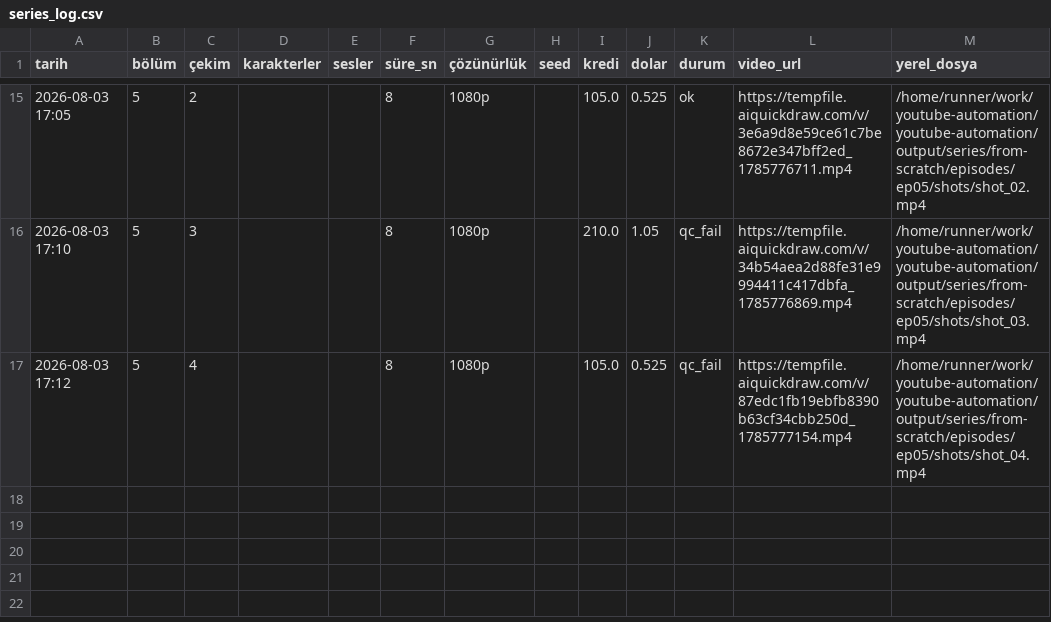
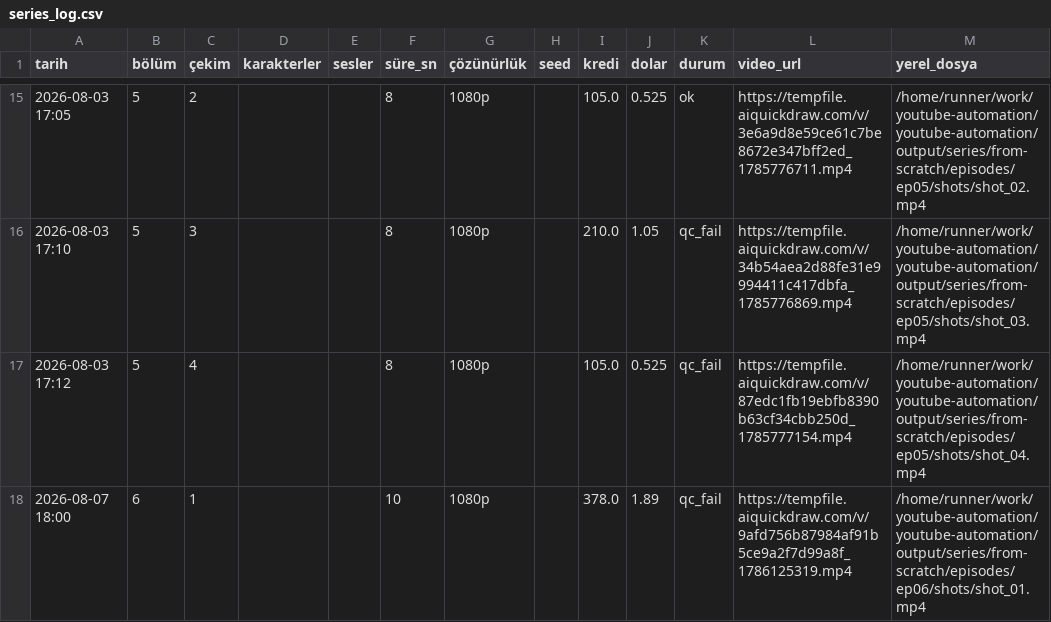
Before and after one commit to Wolkchen00/youtube-automation, a CSV file: aimagine/from-scratch/series_log.csv, drawn as a sheet; only a part is shown, gaps mark what is left out.

```diff
--- a/aimagine/from-scratch/series_log.csv
+++ b/aimagine/from-scratch/series_log.csv
@@ -17 +17,2 @@
 2026-08-03 17:12,5,4,,,8,1080p,,105.0,0.525,qc_fail,https://tempfile.aiquickdraw.com/v/87edc1fb19ebfb8390b63cf34cbb250d_1785777154.mp4,/home/runner/work/youtube-automation/youtube-automation/output/series/from-scratch/episodes/ep05/shots/shot_04.mp4
+2026-08-07 18:00,6,1,,,10,1080p,,378.0,1.89,qc_fail,https://tempfile.aiquickdraw.com/v/9afd756b87984af91b5ce9a2f7d99a8f_1786125319.mp4,/home/runner/work/youtube-automation/youtube-automation/output/series/from-scratch/episodes/ep06/shots/shot_01.mp4
```
Also changed, not shown: 3 other files.
